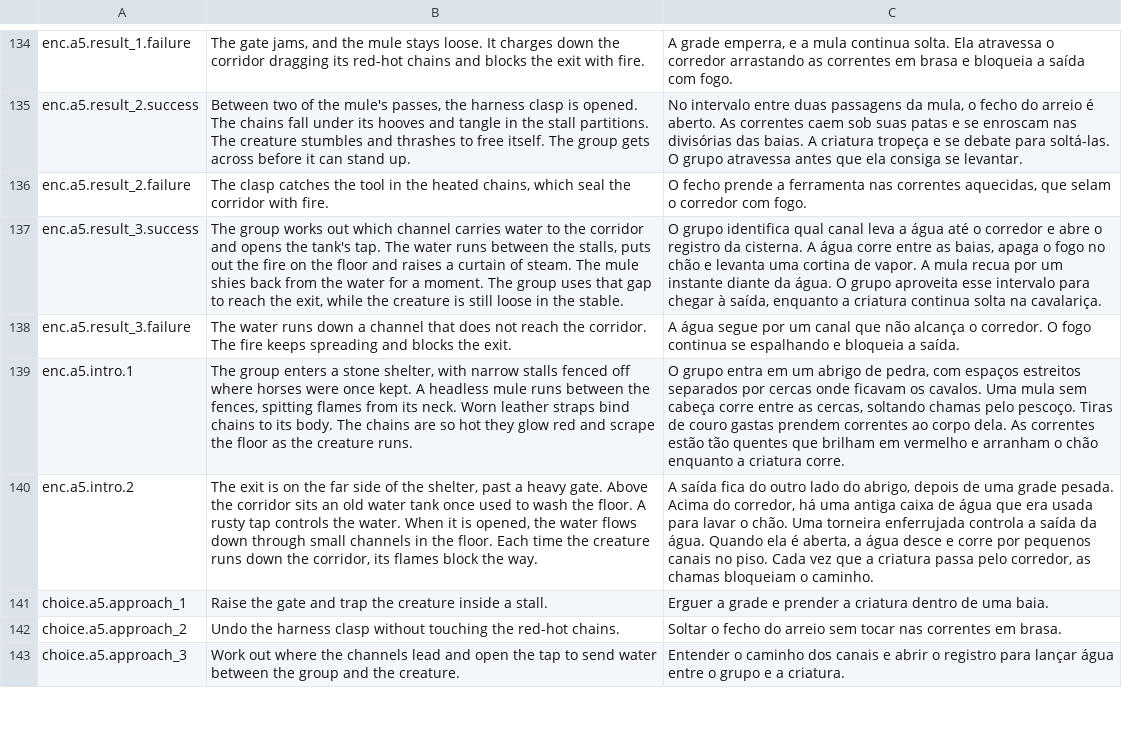
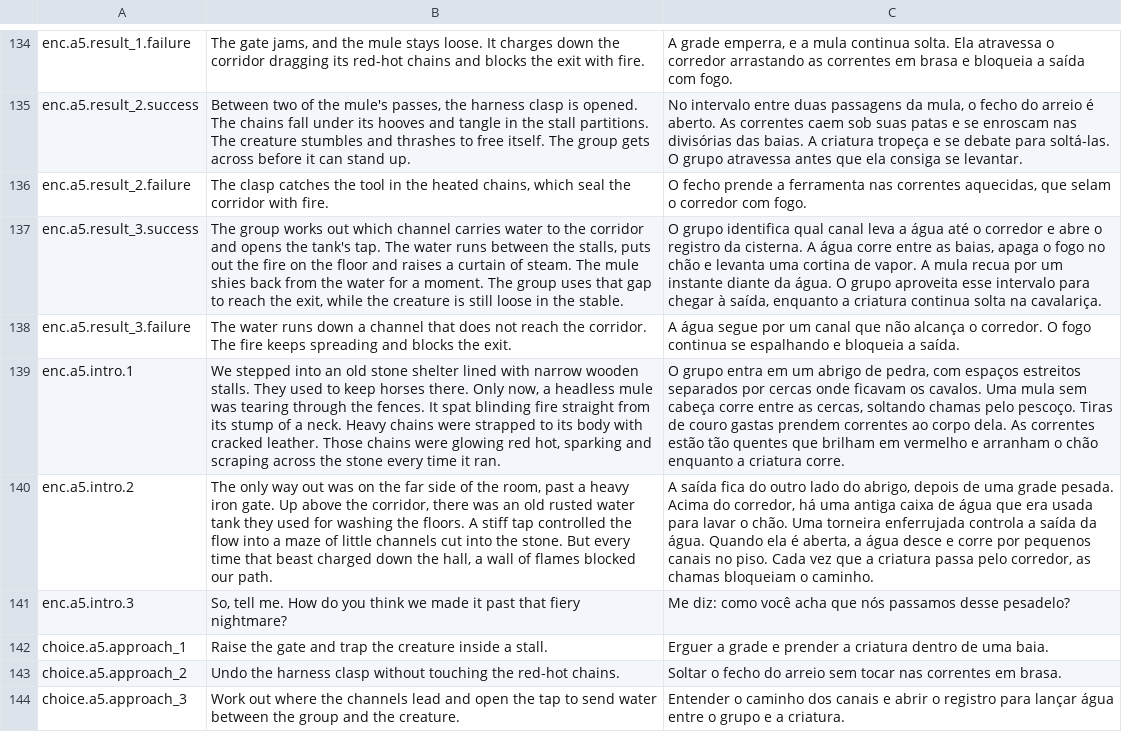
Before and after one commit to edneyreis999/gamejam-vn-terror, a TSV file: rpg-maker/The Dryland Drowned/Languages.tsv, drawn as a sheet; only a part is shown, gaps mark what is left out; the diff names each change by its address in the sheet, - before the commit and + after, or states it on an @@ line.

Commit message:
fix(translations): updates a5 narrative and dialogue for enc.a5 to improve clarity and immersion

```diff
--- a/rpg-maker/The Dryland Drowned/Languages.tsv
+++ b/rpg-maker/The Dryland Drowned/Languages.tsv
-B139: The group enters a stone shelter, with narrow stalls fenced off where horses were once kept. A headless mule runs between the fences, spitting flames from its neck. Worn leather straps bind chains to its body. The chains are so hot they glow red and scrape the floor as the creature runs.
+B139: We stepped into an old stone shelter lined with narrow wooden stalls. They used to keep horses there. Only now, a headless mule was tearing through the fences. It spat blinding fire straight from its stump of a neck. Heavy chains were strapped to its body with cracked leather. Those chains were glowing red hot, sparking and scraping across the stone every time it ran.
-B140: The exit is on the far side of the shelter, past a heavy gate. Above the corridor sits an old water tank once used to wash the floor. A rusty tap controls the water. When it is opened, the water flows down through small channels in the floor. Each time the creature runs down the corridor, its flames block the way.
+B140: The only way out was on the far side of the room, past a heavy iron gate. Up above the corridor, there was an old rusted water tank they used for washing the floors. A stiff tap controlled the flow into a maze of little channels cut into the stone. But every time that beast charged down the hall, a wall of flames blocked our path.
+row 141: enc.a5.intro.3 | So, tell me. How do you think we made it past that fiery nightmare? | Me diz: como você acha que nós passamos desse pesadelo?
```
